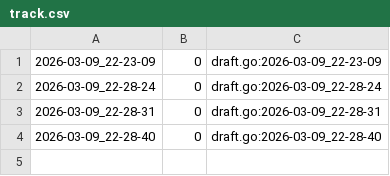
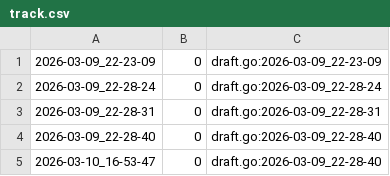
Before and after one commit to qxcode-course/fup-dd-playground-uzly-iris, a CSV file: .tko/track/sandbox@user_000/track.csv, drawn as a sheet; the diff names each change by its address in the sheet, - before the commit and + after, or states it on an @@ line.

```diff
--- a/.tko/track/sandbox@user_000/track.csv
+++ b/.tko/track/sandbox@user_000/track.csv
+row 5: 2026-03-10_16-53-47 | 0 | draft.go:2026-03-09_22-28-40
```
Also changed, not shown: 15 other files.
